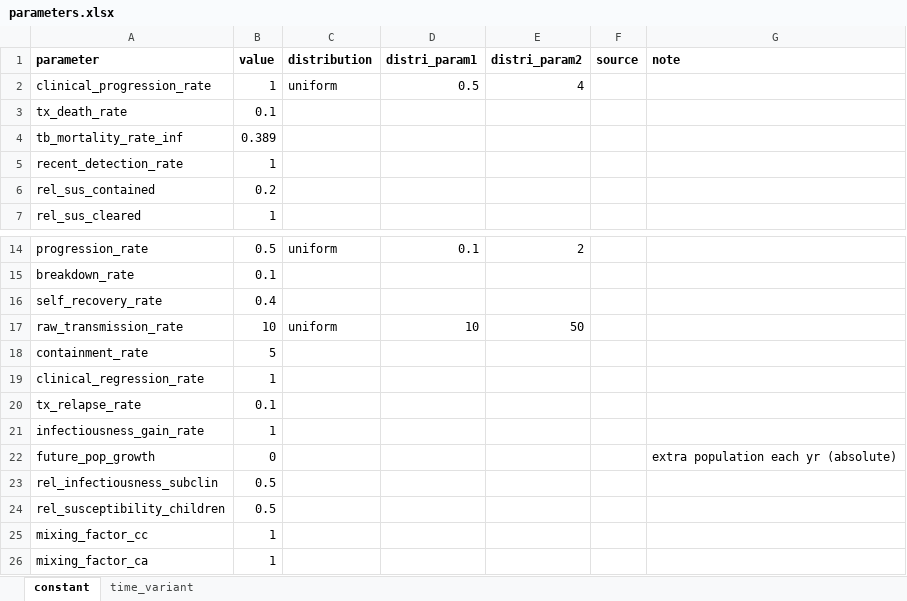
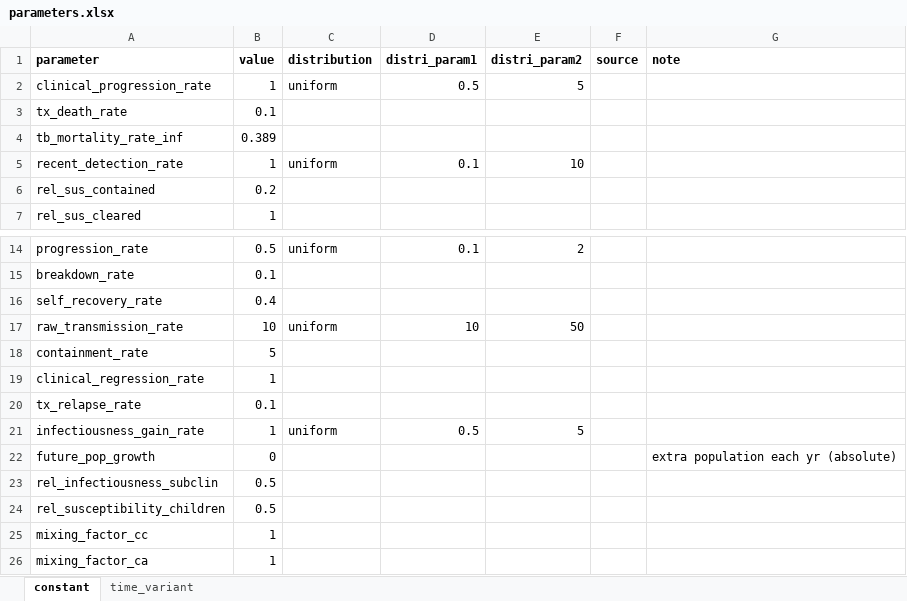
Before and after one commit to monash-emu/tb_hierarchical, an Excel workbook: data/parameters.xlsx, sheet constant, drawn as a sheet; only a part is shown, gaps mark what is left out; values as stored, in another font and other column widths than the file's, no borders; the diff names each change by its address in the sheet, - before the commit and + after, or states it on an @@ line.

```diff
--- a/data/parameters.xlsx (sheet constant)
+++ b/data/parameters.xlsx (sheet constant)
-E2 (distri_param2): 4
+E2 (distri_param2): 5
-C5 (distribution): (empty)
+C5 (distribution): uniform
-D5 (distri_param1): (empty)
+D5 (distri_param1): 0.1
-E5 (distri_param2): (empty)
+E5 (distri_param2): 10
-C21 (distribution): (empty)
+C21 (distribution): uniform
-D21 (distri_param1): (empty)
+D21 (distri_param1): 0.5
-E21 (distri_param2): (empty)
+E21 (distri_param2): 5
```
Also changed, not shown: 3 other files.
